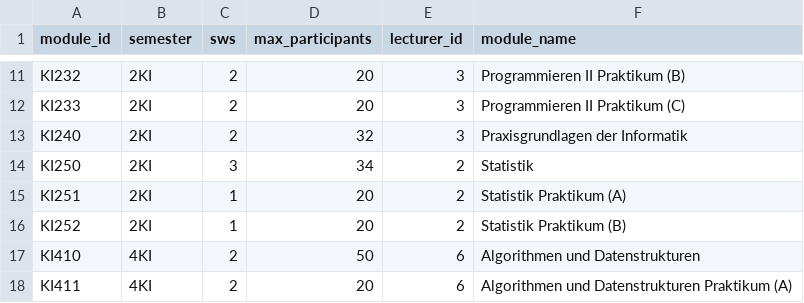
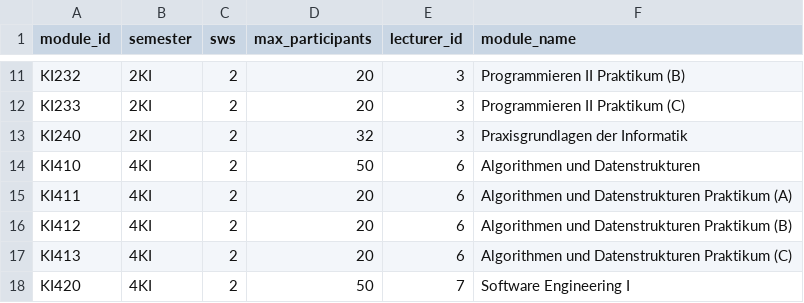
Before and after one commit to Hohnik/scheduler, a CSV file: scheduler2.0/db/modules.csv, drawn as a sheet; only a part is shown, gaps mark what is left out; the shorter side is filled out with more unchanged rows.

```diff
--- a/scheduler2.0/db/modules.csv
+++ b/scheduler2.0/db/modules.csv
@@ -13,5 +13,2 @@ KI233,2KI,2,20,3,Programmieren II Praktikum (C)
 KI240,2KI,2,32,3,Praxisgrundlagen der Informatik
-KI250,2KI,3,34,2,Statistik
-KI251,2KI,1,20,2,Statistik Praktikum (A)
-KI252,2KI,1,20,2,Statistik Praktikum (B)
 KI410,4KI,2,50,6,Algorithmen und Datenstrukturen
```
Also changed, not shown: 3 other files.
